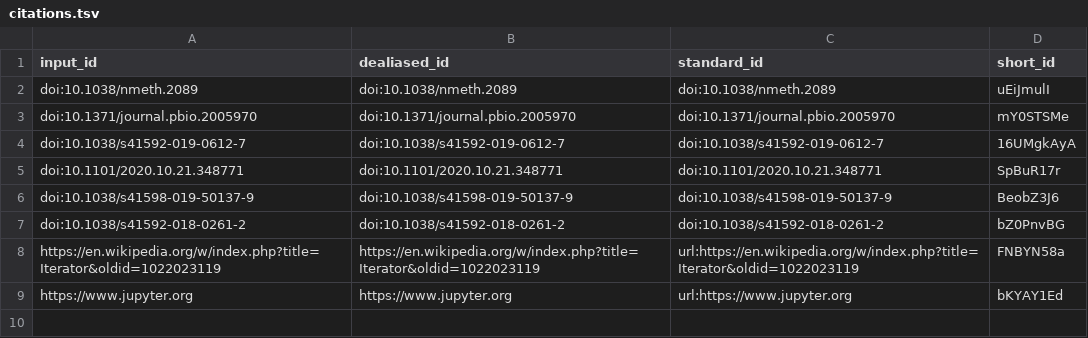
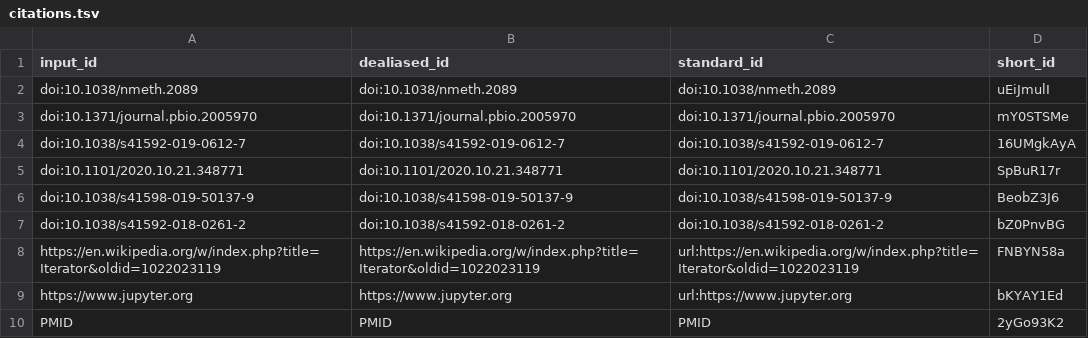
Before and after one commit to samuelorion/methods_paper, a TSV file: citations.tsv, drawn as a sheet.

```diff
--- a/citations.tsv
+++ b/citations.tsv
@@ -9 +9,2 @@ https://en.wikipedia.org/w/index.php?title=Iterator&oldid=1022023119	https://en.
 https://www.jupyter.org	https://www.jupyter.org	url:https://www.jupyter.org	bKYAY1Ed
+PMID	PMID	PMID	2yGo93K2
```
Also changed, not shown: 5 other files.
